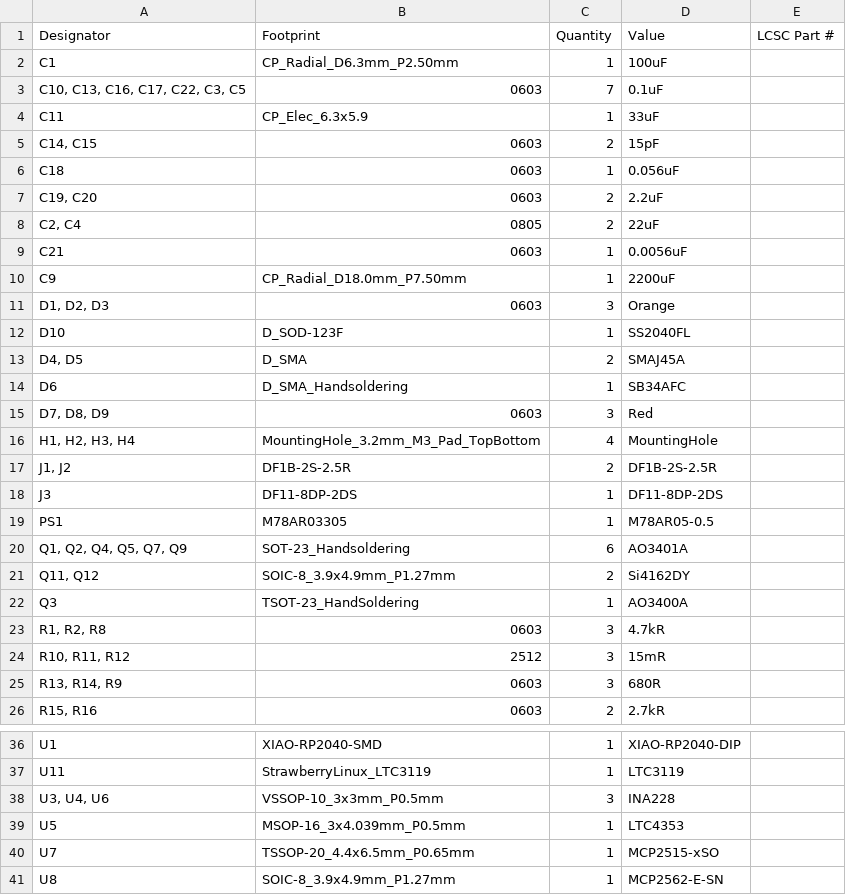
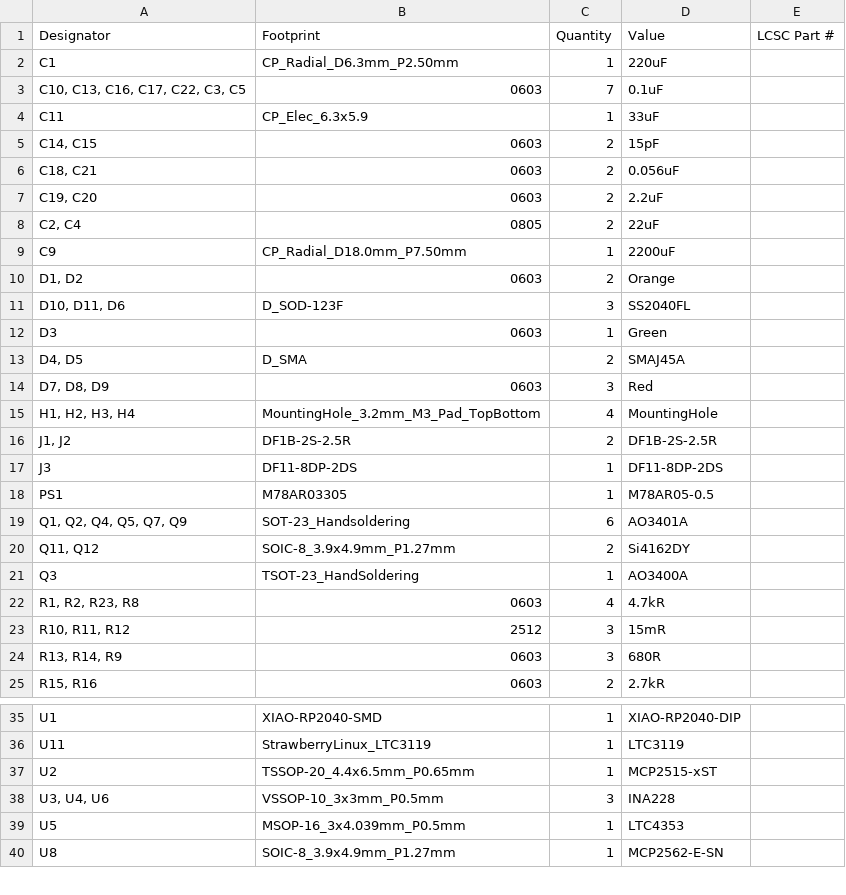
Before and after one commit to tokai-student-rocket-project/H-62-Avionics, a CSV file: KiCAD/PowerControlModule/production/bom.csv, drawn as a sheet; only a part is shown, gaps mark what is left out.

```diff
--- a/KiCAD/PowerControlModule/production/bom.csv
+++ b/KiCAD/PowerControlModule/production/bom.csv
@@ -1,3 +1,3 @@
 Designator,Footprint,Quantity,Value,LCSC Part #
-C1,CP_Radial_D6.3mm_P2.50mm,1,100uF,
+C1,CP_Radial_D6.3mm_P2.50mm,1,220uF,
 "C10, C13, C16, C17, C22, C3, C5",0603,7,0.1uF,
@@ -5,11 +5,10 @@ C11,CP_Elec_6.3x5.9,1,33uF,
 "C14, C15",0603,2,15pF,
-C18,0603,1,0.056uF,
+"C18, C21",0603,2,0.056uF,
 "C19, C20",0603,2,2.2uF,
 "C2, C4",0805,2,22uF,
-C21,0603,1,0.0056uF,
 C9,CP_Radial_D18.0mm_P7.50mm,1,2200uF,
-"D1, D2, D3",0603,3,Orange,
-D10,D_SOD-123F,1,SS2040FL,
+"D1, D2",0603,2,Orange,
+"D10, D11, D6",D_SOD-123F,3,SS2040FL,
+D3,0603,1,Green,
 "D4, D5",D_SMA,2,SMAJ45A,
-D6,D_SMA_Handsoldering,1,SB34AFC,
 "D7, D8, D9",0603,3,Red,
@@ -22,3 +21,3 @@ PS1,M78AR03305,1,M78AR05-0.5,
 Q3,TSOT-23_HandSoldering,1,AO3400A,
-"R1, R2, R8",0603,3,4.7kR,
+"R1, R2, R23, R8",0603,4,4.7kR,
 "R10, R11, R12",2512,3,15mR,
@@ -37,5 +36,5 @@ U1,XIAO-RP2040-SMD,1,XIAO-RP2040-DIP,
 U11,StrawberryLinux_LTC3119,1,LTC3119,
+U2,TSSOP-20_4.4x6.5mm_P0.65mm,1,MCP2515-xST,
 "U3, U4, U6",VSSOP-10_3x3mm_P0.5mm,3,INA228,
 U5,MSOP-16_3x4.039mm_P0.5mm,1,LTC4353,
-U7,TSSOP-20_4.4x6.5mm_P0.65mm,1,MCP2515-xSO,
 U8,SOIC-8_3.9x4.9mm_P1.27mm,1,MCP2562-E-SN,
```
Also changed, not shown: KiCAD/PowerControlModule/production/designators.csv, KiCAD/PowerControlModule/production/positions.csv, 9 other files.
